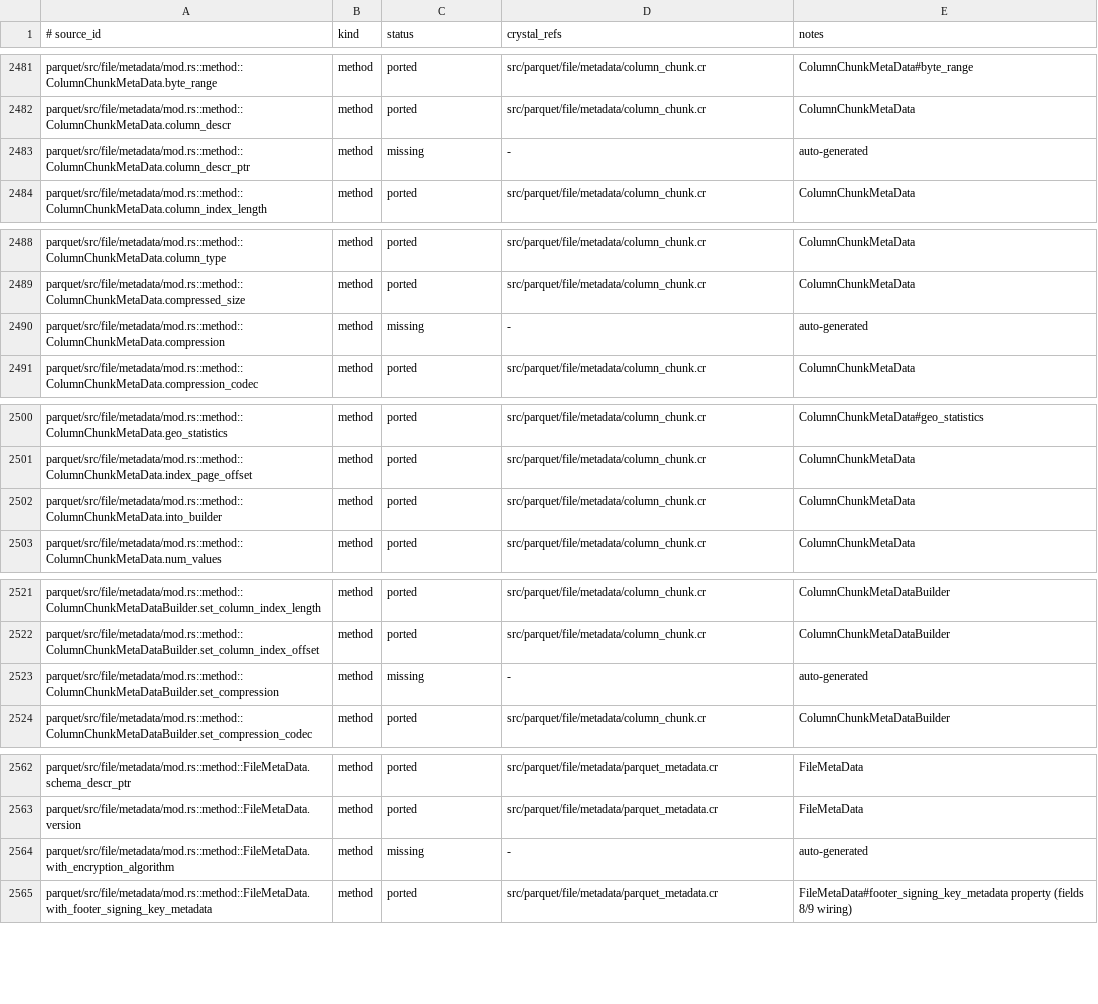
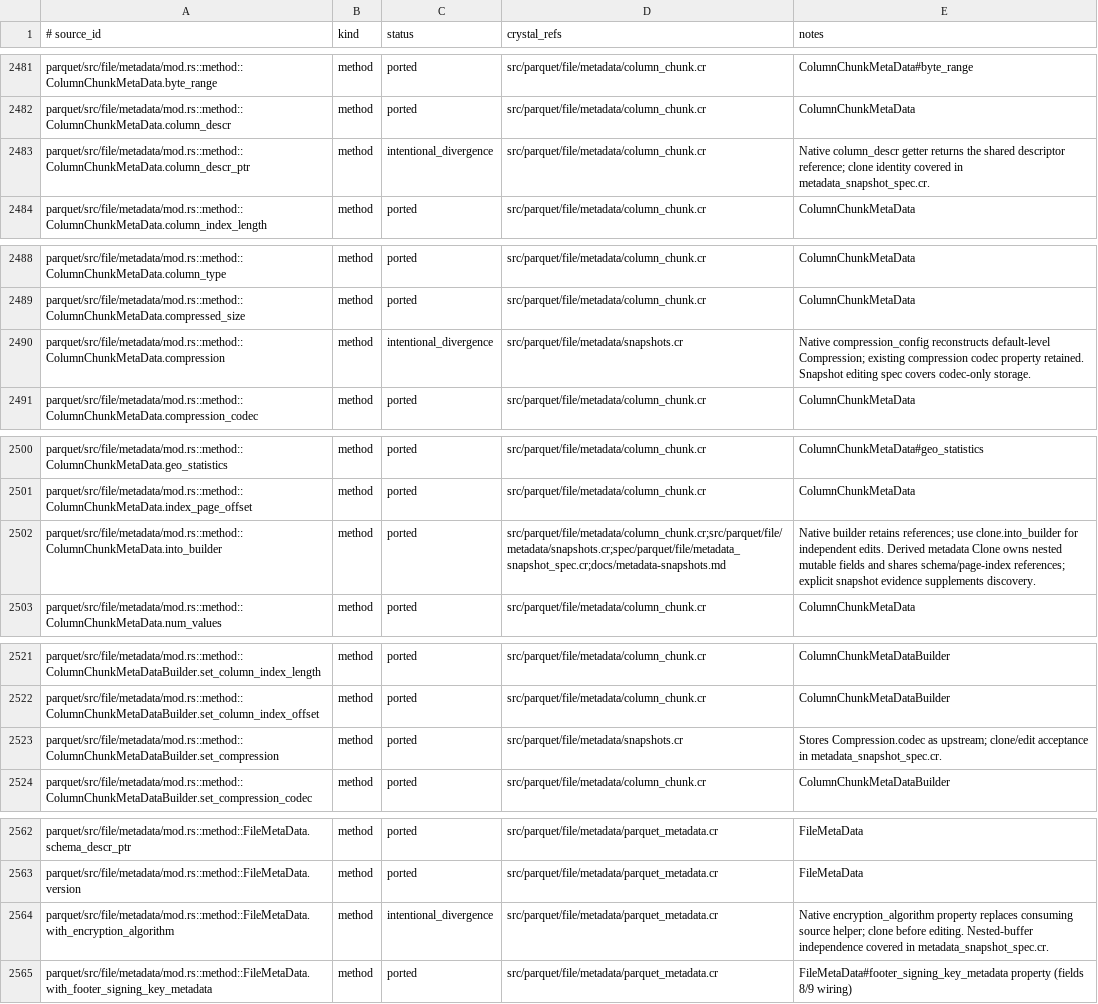
Before and after one commit to dsisnero/parquet-cr, a TSV file: plans/inventory/rust_port_inventory.tsv, drawn as a sheet; only a part is shown, gaps mark what is left out; the diff covers the shown part only.

Commit message:
port: Reusable metadata snapshots
- Add src/parquet/file/metadata/snapshots.cr and export it from src/parquet.cr:
  clone file/row-group/column metadata and nested mutable buffers directly,
  retaining shared schemas, page-index providers and decryptor dependencies.
  Preserve all physical statistics variants, exactness flags and full encodings;
  add codec-only Compression configuration editing.
- Fix src/parquet/file/metadata/writer.cr to clone borrowed rows before index
  backfill/encryption and return a separate plaintext graph from encrypted writes.
- Add metadata_snapshot_spec.cr, metadata_snapshot_writer_spec.cr and support
  fixture: tests-first clone red plus 2 writer failures/1 error; 11 new specs,
  29 focused specs green. Cover repeated footer positions and actual encrypted
  and signed-plaintext files, including reusable metadata returned at close.
- Update docs/metadata-snapshots.md, plans/parity.md, parity/divergences.md and
  rust_port_inventory.tsv. Reconcile 4 missing rows; counts 2845 ported,
  281 intentional divergences, 28 skipped, 361 missing (3515 total).
- Divergences: native builders/owned writers retain reference conventions;
  mutable binary statistics are copied; compression_config preserves the native
  compression codec property; column_descr/property setters replace pointer/
  consuming helpers. No shard or dependency patches.
- Gates: make lint (205 files), make test (2071), make test-extensions (2077),
  no-codegen library build, scoped inventory (3515), git diff --check all pass.

Upstream: apache/arrow-rs 60.0.0 (ef1fa157977633f0ba21aa921f9ef3d5c669235b)

```diff
--- a/plans/inventory/rust_port_inventory.tsv
+++ b/plans/inventory/rust_port_inventory.tsv
@@ -2482,3 +2482,3 @@ parquet/src/file/metadata/mod.rs::method::ColumnChunkMetaData.byte_range	method
 parquet/src/file/metadata/mod.rs::method::ColumnChunkMetaData.column_descr	method	ported	src/parquet/file/metadata/column_chunk.cr	ColumnChunkMetaData
-parquet/src/file/metadata/mod.rs::method::ColumnChunkMetaData.column_descr_ptr	method	missing	-	auto-generated
+parquet/src/file/metadata/mod.rs::method::ColumnChunkMetaData.column_descr_ptr	method	intentional_divergence	src/parquet/file/metadata/column_chunk.cr	Native column_descr getter returns the shared descriptor reference; clone identity covered in metadata_snapshot_spec.cr.
 parquet/src/file/metadata/mod.rs::method::ColumnChunkMetaData.column_index_length	method	ported	src/parquet/file/metadata/column_chunk.cr	ColumnChunkMetaData
@@ -2489,3 +2489,3 @@ parquet/src/file/metadata/mod.rs::method::ColumnChunkMetaData.column_type	method
 parquet/src/file/metadata/mod.rs::method::ColumnChunkMetaData.compressed_size	method	ported	src/parquet/file/metadata/column_chunk.cr	ColumnChunkMetaData
-parquet/src/file/metadata/mod.rs::method::ColumnChunkMetaData.compression	method	missing	-	auto-generated
+parquet/src/file/metadata/mod.rs::method::ColumnChunkMetaData.compression	method	intentional_divergence	src/parquet/file/metadata/snapshots.cr	Native compression_config reconstructs default-level Compression; existing compression codec property retained. Snapshot editing spec covers codec-only storage.
 parquet/src/file/metadata/mod.rs::method::ColumnChunkMetaData.compression_codec	method	ported	src/parquet/file/metadata/column_chunk.cr	ColumnChunkMetaData
@@ -2501,3 +2501,3 @@ parquet/src/file/metadata/mod.rs::method::ColumnChunkMetaData.geo_statistics	met
 parquet/src/file/metadata/mod.rs::method::ColumnChunkMetaData.index_page_offset	method	ported	src/parquet/file/metadata/column_chunk.cr	ColumnChunkMetaData
-parquet/src/file/metadata/mod.rs::method::ColumnChunkMetaData.into_builder	method	ported	src/parquet/file/metadata/column_chunk.cr	ColumnChunkMetaData
+parquet/src/file/metadata/mod.rs::method::ColumnChunkMetaData.into_builder	method	ported	src/parquet/file/metadata/column_chunk.cr;src/parquet/file/metadata/snapshots.cr;spec/parquet/file/metadata_snapshot_spec.cr;docs/metadata-snapshots.md	Native builder retains references; use clone.into_builder for independent edits. Derived metadata Clone owns nested mutable fields and shares schema/page-index references; explicit snapshot evidence supplements discovery.
 parquet/src/file/metadata/mod.rs::method::ColumnChunkMetaData.num_values	method	ported	src/parquet/file/metadata/column_chunk.cr	ColumnChunkMetaData
@@ -2522,3 +2522,3 @@ parquet/src/file/metadata/mod.rs::method::ColumnChunkMetaDataBuilder.set_column_
 parquet/src/file/metadata/mod.rs::method::ColumnChunkMetaDataBuilder.set_column_index_offset	method	ported	src/parquet/file/metadata/column_chunk.cr	ColumnChunkMetaDataBuilder
-parquet/src/file/metadata/mod.rs::method::ColumnChunkMetaDataBuilder.set_compression	method	missing	-	auto-generated
+parquet/src/file/metadata/mod.rs::method::ColumnChunkMetaDataBuilder.set_compression	method	ported	src/parquet/file/metadata/snapshots.cr	Stores Compression.codec as upstream; clone/edit acceptance in metadata_snapshot_spec.cr.
 parquet/src/file/metadata/mod.rs::method::ColumnChunkMetaDataBuilder.set_compression_codec	method	ported	src/parquet/file/metadata/column_chunk.cr	ColumnChunkMetaDataBuilder
@@ -2563,3 +2563,3 @@ parquet/src/file/metadata/mod.rs::method::FileMetaData.schema_descr_ptr	method	p
 parquet/src/file/metadata/mod.rs::method::FileMetaData.version	method	ported	src/parquet/file/metadata/parquet_metadata.cr	FileMetaData
-parquet/src/file/metadata/mod.rs::method::FileMetaData.with_encryption_algorithm	method	missing	-	auto-generated
+parquet/src/file/metadata/mod.rs::method::FileMetaData.with_encryption_algorithm	method	intentional_divergence	src/parquet/file/metadata/parquet_metadata.cr	Native encryption_algorithm property replaces consuming source helper; clone before editing. Nested-buffer independence covered in metadata_snapshot_spec.cr.
 parquet/src/file/metadata/mod.rs::method::FileMetaData.with_footer_signing_key_metadata	method	ported	src/parquet/file/metadata/parquet_metadata.cr	FileMetaData#footer_signing_key_metadata property (fields 8/9 wiring)
```
Also changed, not shown: 7 edited cells elsewhere in this file, 9 other files.
